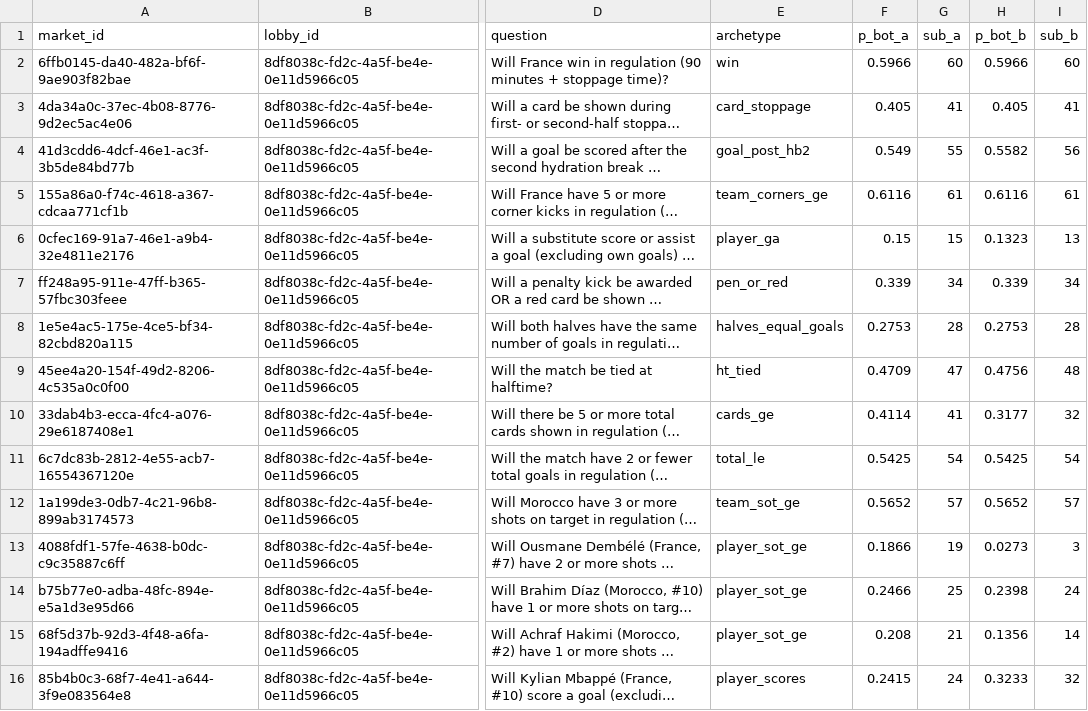
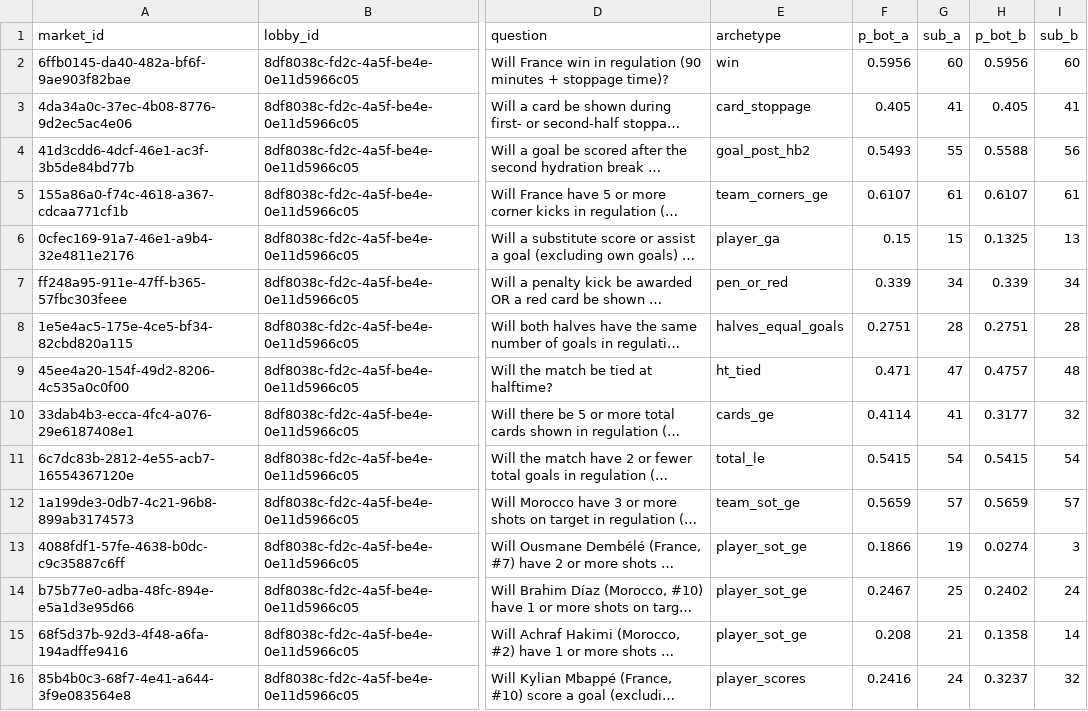
Before and after one commit to greggwee/jump-prob-challenge, a CSV file: data/processed/odds_anchor_run.csv, drawn as a sheet; only a part is shown, gaps mark what is left out; long unchanged cells end in …; the diff names each change by its address in the sheet, - before the commit and + after, or states it on an @@ line.

```diff
--- a/data/processed/odds_anchor_run.csv
+++ b/data/processed/odds_anchor_run.csv
-F2 (p_bot_a): 0.5966
+F2 (p_bot_a): 0.5956
-H2 (p_bot_b): 0.5966
+H2 (p_bot_b): 0.5956
-F4 (p_bot_a): 0.549
+F4 (p_bot_a): 0.5493
-H4 (p_bot_b): 0.5582
+H4 (p_bot_b): 0.5588
-F5 (p_bot_a): 0.6116
+F5 (p_bot_a): 0.6107
-H5 (p_bot_b): 0.6116
+H5 (p_bot_b): 0.6107
-H6 (p_bot_b): 0.1323
+H6 (p_bot_b): 0.1325
-F8 (p_bot_a): 0.2753
+F8 (p_bot_a): 0.2751
-H8 (p_bot_b): 0.2753
+H8 (p_bot_b): 0.2751
-F9 (p_bot_a): 0.4709
+F9 (p_bot_a): 0.471
-H9 (p_bot_b): 0.4756
+H9 (p_bot_b): 0.4757
-F11 (p_bot_a): 0.5425
+F11 (p_bot_a): 0.5415
-H11 (p_bot_b): 0.5425
+H11 (p_bot_b): 0.5415
-F12 (p_bot_a): 0.5652
+F12 (p_bot_a): 0.5659
-H12 (p_bot_b): 0.5652
+H12 (p_bot_b): 0.5659
-H13 (p_bot_b): 0.0273
+H13 (p_bot_b): 0.0274
-F14 (p_bot_a): 0.2466
+F14 (p_bot_a): 0.2467
-H14 (p_bot_b): 0.2398
+H14 (p_bot_b): 0.2402
-H15 (p_bot_b): 0.1356
+H15 (p_bot_b): 0.1358
-F16 (p_bot_a): 0.2415
+F16 (p_bot_a): 0.2416
-H16 (p_bot_b): 0.3233
+H16 (p_bot_b): 0.3237
```
Also changed, not shown: 1 other file.
